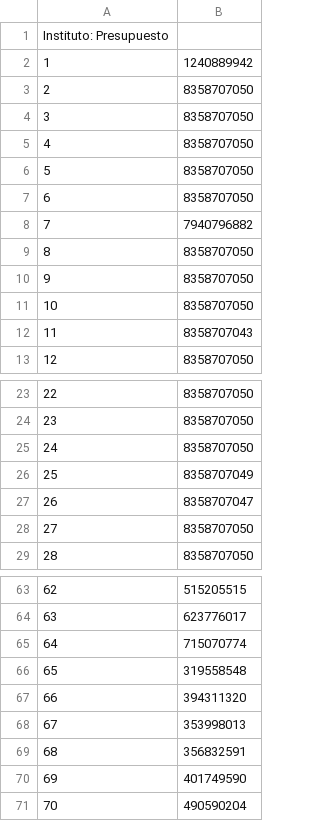
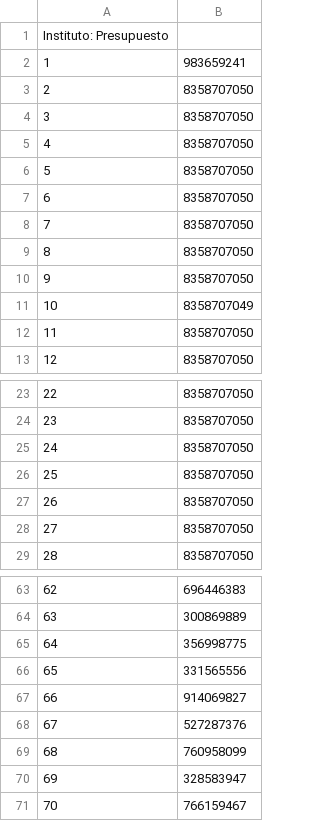
Before and after one commit to Jlpezuc/proyecto-opti, a CSV file: resultados/presupuesto_semestral.csv, drawn as a sheet; only a part is shown, gaps mark what is left out; the diff covers the shown part only.

```diff
--- a/resultados/presupuesto_semestral.csv
+++ b/resultados/presupuesto_semestral.csv
@@ -1,3 +1,3 @@
 Instituto: Presupuesto
-1,1240889942
+1,983659241
 2,8358707050
@@ -7,7 +7,7 @@ Instituto: Presupuesto
 6,8358707050
-7,7940796882
+7,8358707050
 8,8358707050
 9,8358707050
-10,8358707050
-11,8358707043
+10,8358707049
+11,8358707050
 12,8358707050
@@ -25,4 +25,4 @@ Instituto: Presupuesto
 24,8358707050
-25,8358707049
-26,8358707047
+25,8358707050
+26,8358707050
 27,8358707050
@@ -63,9 +63,9 @@ Instituto: Presupuesto
-62,515205515
-63,623776017
-64,715070774
-65,319558548
-66,394311320
-67,353998013
-68,356832591
-69,401749590
-70,490590204
+62,696446383
+63,300869889
+64,356998775
+65,331565556
+66,914069827
+67,527287376
+68,760958099
+69,328583947
+70,766159467
```
Also changed, not shown: 26 edited cells elsewhere in this file, resultados/resultados_L.csv, 4 other files.
